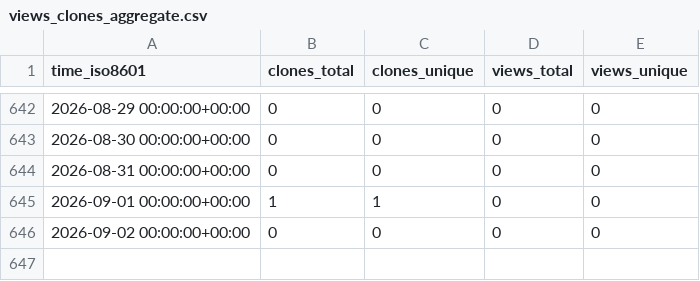
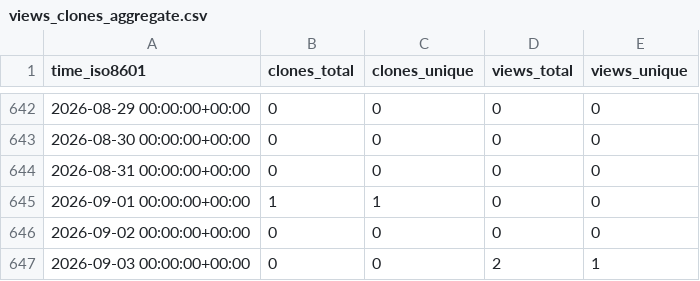
Before and after one commit to cloudkeep-io/ck-public-repo-stats, a CSV file: cloudkeep-io/ebs-pricing/ghrs-data/views_clones_aggregate.csv, drawn as a sheet; only a part is shown, gaps mark what is left out.

```diff
--- a/cloudkeep-io/ebs-pricing/ghrs-data/views_clones_aggregate.csv
+++ b/cloudkeep-io/ebs-pricing/ghrs-data/views_clones_aggregate.csv
@@ -646 +646,2 @@ time_iso8601,clones_total,clones_unique,views_total,views_unique
 2026-09-02 00:00:00+00:00,0,0,0,0
+2026-09-03 00:00:00+00:00,0,0,2,1
```
Also changed, not shown: 1 other file.
